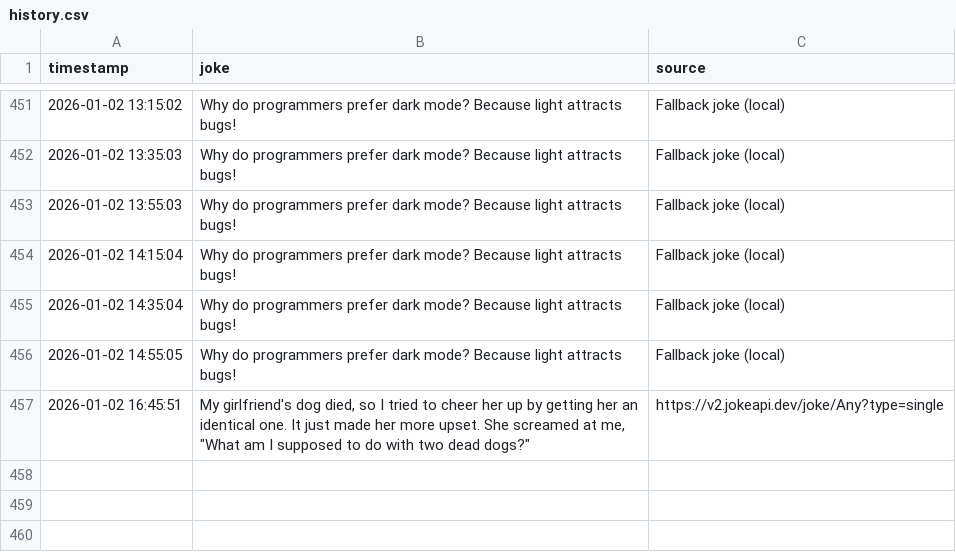
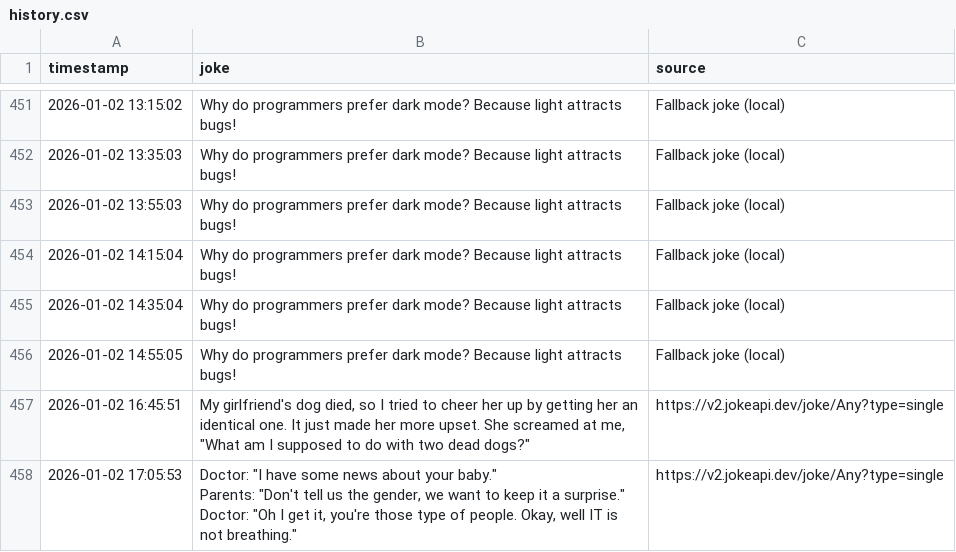
Before and after one commit to zik-uralov/daily-jokes, a CSV file: history.csv, drawn as a sheet; only a part is shown, gaps mark what is left out; ↵ is a line break in a cell; the diff names each change by its address in the sheet, - before the commit and + after, or states it on an @@ line.

Commit message:
New joke fetched at 2026-01-02 17:05:53
Doctor: "I have some news about your baby."
Parents: "Don't tell us the gender, we want to keep it a surprise."
Doctor: "Oh I get it, you're those type of people. Okay, well IT is not breathing."

Source: https://v2.jokeapi.dev/joke/Any?type=single

```diff
--- a/history.csv
+++ b/history.csv
+row 458: 2026-01-02 17:05:53 | Doctor: "I have some news about your baby." ↵ Parents: "Don't tell us the gender, we want to keep it a surprise." ↵ Doctor: "Oh I get it, you're those type of people. Okay, well IT is not breathing." | https://v2.jokeapi.dev/joke/Any?type=single
```
Also changed, not shown: 2 other files.
